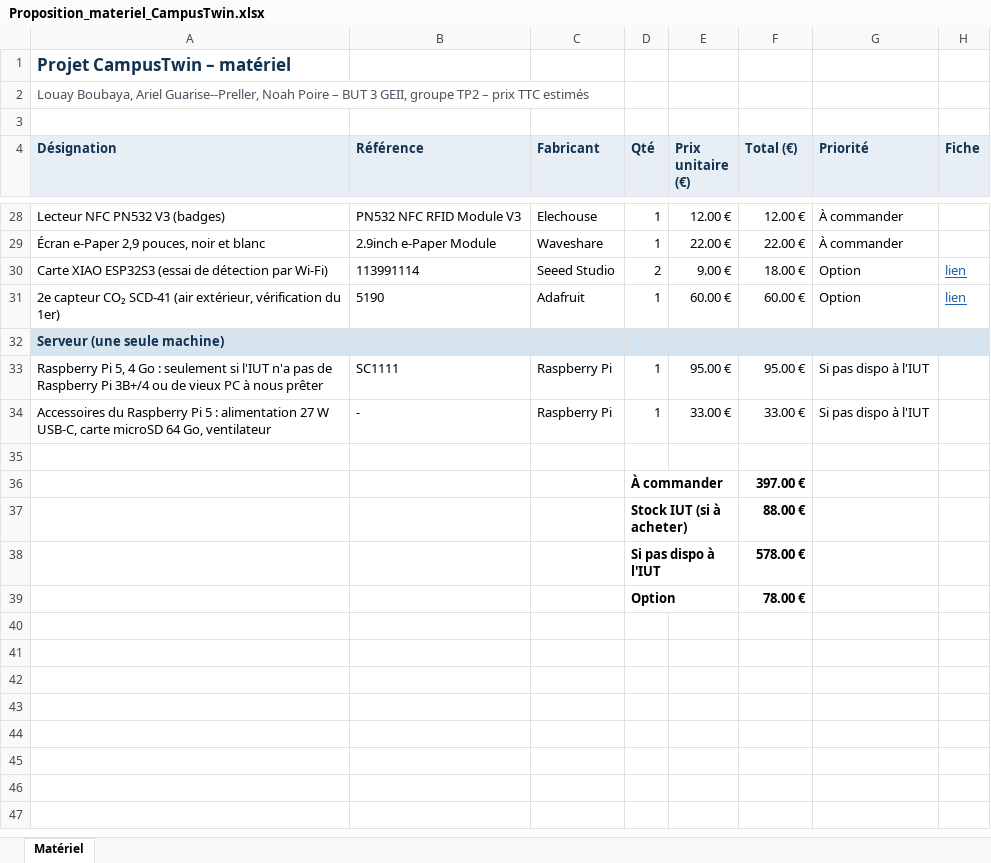
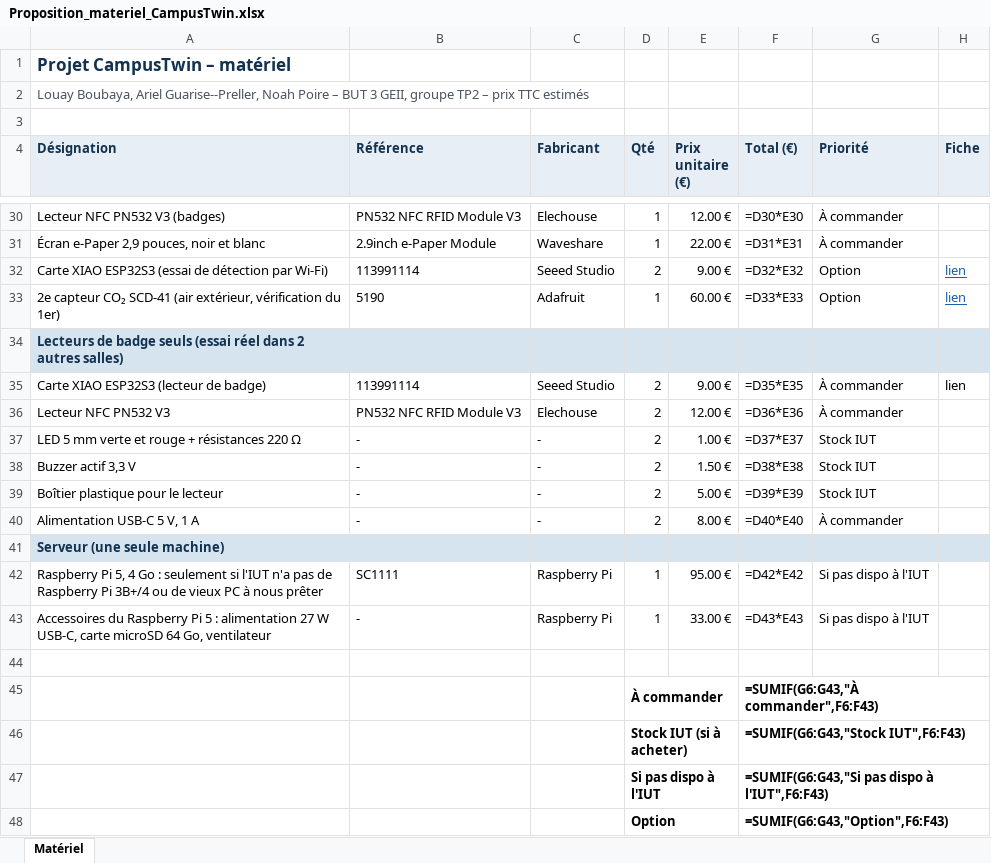
Before and after one commit to Non0974/IUT_de_demain, an Excel workbook: provisoire/docs/Proposition_materiel_CampusTwin.xlsx, sheet Matériel, drawn as a sheet; only a part is shown, gaps mark what is left out; values as stored, in another font and other column widths than the file's, no borders; formulas without a stored value are shown as written; addresses are those after the commit; the diff covers the shown part only; the diff names each change by its address in the sheet, - before the commit and + after, or states it on an @@ line.

```diff
--- a/provisoire/docs/Proposition_materiel_CampusTwin.xlsx (sheet Matériel)
+++ b/provisoire/docs/Proposition_materiel_CampusTwin.xlsx (sheet Matériel)
-F30 (Total (€)): 12.00 €
+F30 (Total (€)): =D30*E30
-F31 (Total (€)): 22.00 €
+F31 (Total (€)): =D31*E31
-F32 (Total (€)): 18.00 €
+F32 (Total (€)): =D32*E32
-F33 (Total (€)): 60.00 €
+F33 (Total (€)): =D33*E33
+row 34: Lecteurs de badge seuls (essai réel dans 2 autres salles)
+row 35: Carte XIAO ESP32S3 (lecteur de badge) | 113991114 | Seeed Studio | 2 | 9.00 € | =D35*E35 | À commander | lien
+row 36: Lecteur NFC PN532 V3 | PN532 NFC RFID Module V3 | Elechouse | 2 | 12.00 € | =D36*E36 | À commander
+row 37: LED 5 mm verte et rouge + résistances 220 Ω | - | - | 2 | 1.00 € | =D37*E37 | Stock IUT
+row 38: Buzzer actif 3,3 V | - | - | 2 | 1.50 € | =D38*E38 | Stock IUT
+row 39: Boîtier plastique pour le lecteur | - | - | 2 | 5.00 € | =D39*E39 | Stock IUT
+row 40: Alimentation USB-C 5 V, 1 A | - | - | 2 | 8.00 € | =D40*E40 | À commander
-F42 (Total (€)): 95.00 €
+F42 (Total (€)): =D42*E42
-F43 (Total (€)): 33.00 €
+F43 (Total (€)): =D43*E43
-F45 (Total (€)): 397.00 €
+F45 (Total (€)): =SUMIF(G6:G43,"À commander",F6:F43)
-F46 (Total (€)): 88.00 €
+F46 (Total (€)): =SUMIF(G6:G43,"Stock IUT",F6:F43)
-F47 (Total (€)): 578.00 €
+F47 (Total (€)): =SUMIF(G6:G43,"Si pas dispo à l'IUT",F6:F43)
-F48 (Total (€)): 78.00 €
+F48 (Total (€)): =SUMIF(G6:G43,"Option",F6:F43)
```
Also changed, not shown: 2 added rows and 23 edited cells elsewhere in this sheet, 33 other files.
